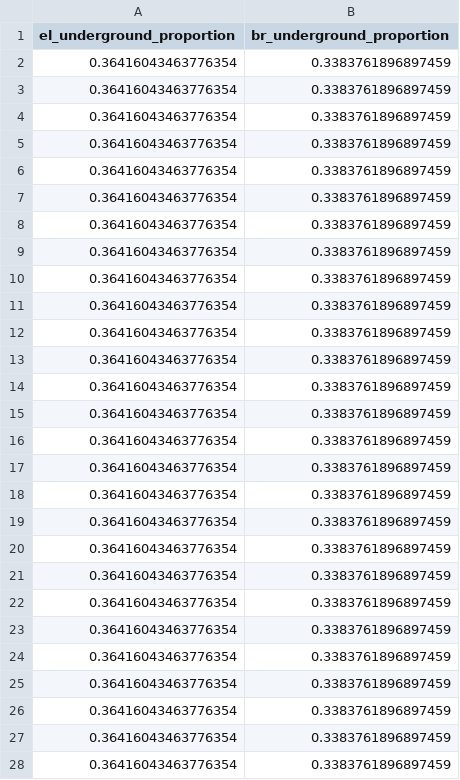
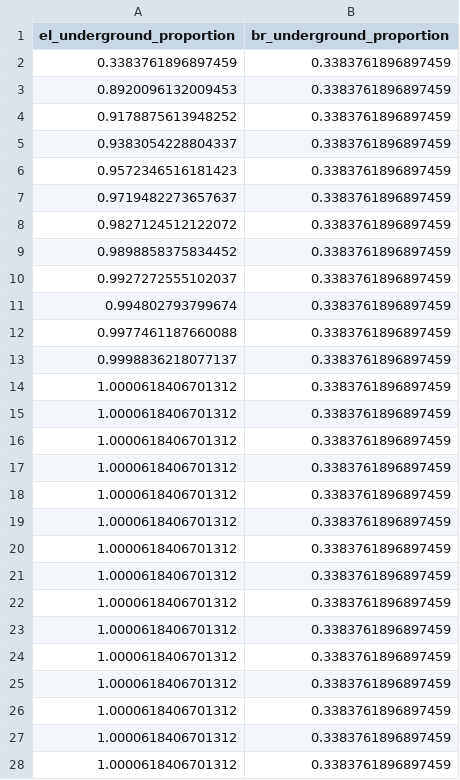
Before and after one commit to narslab/project-groundwork, a CSV file: results/outcomes/S1-under-proportion.csv, drawn as a sheet; only a part is shown; the diff covers the shown part only.

Commit message:
Updated avoided econ cost results

```diff
--- a/results/outcomes/S1-under-proportion.csv
+++ b/results/outcomes/S1-under-proportion.csv
@@ -1,28 +1,28 @@
 el_underground_proportion,br_underground_proportion
-0.36416043463776354,0.3383761896897459
-0.36416043463776354,0.3383761896897459
-0.36416043463776354,0.3383761896897459
-0.36416043463776354,0.3383761896897459
-0.36416043463776354,0.3383761896897459
-0.36416043463776354,0.3383761896897459
-0.36416043463776354,0.3383761896897459
-0.36416043463776354,0.3383761896897459
-0.36416043463776354,0.3383761896897459
-0.36416043463776354,0.3383761896897459
-0.36416043463776354,0.3383761896897459
-0.36416043463776354,0.3383761896897459
-0.36416043463776354,0.3383761896897459
-0.36416043463776354,0.3383761896897459
-0.36416043463776354,0.3383761896897459
-0.36416043463776354,0.3383761896897459
-0.36416043463776354,0.3383761896897459
-0.36416043463776354,0.3383761896897459
-0.36416043463776354,0.3383761896897459
-0.36416043463776354,0.3383761896897459
-0.36416043463776354,0.3383761896897459
-0.36416043463776354,0.3383761896897459
-0.36416043463776354,0.3383761896897459
-0.36416043463776354,0.3383761896897459
-0.36416043463776354,0.3383761896897459
-0.36416043463776354,0.3383761896897459
-0.36416043463776354,0.3383761896897459
+0.3383761896897459,0.3383761896897459
+0.8920096132009453,0.3383761896897459
+0.9178875613948252,0.3383761896897459
+0.9383054228804337,0.3383761896897459
+0.9572346516181423,0.3383761896897459
+0.9719482273657637,0.3383761896897459
+0.9827124512122072,0.3383761896897459
+0.9898858375834452,0.3383761896897459
+0.9927272555102037,0.3383761896897459
+0.994802793799674,0.3383761896897459
+0.9977461187660088,0.3383761896897459
+0.9998836218077137,0.3383761896897459
+1.0000618406701312,0.3383761896897459
+1.0000618406701312,0.3383761896897459
+1.0000618406701312,0.3383761896897459
+1.0000618406701312,0.3383761896897459
+1.0000618406701312,0.3383761896897459
+1.0000618406701312,0.3383761896897459
+1.0000618406701312,0.3383761896897459
+1.0000618406701312,0.3383761896897459
+1.0000618406701312,0.3383761896897459
+1.0000618406701312,0.3383761896897459
+1.0000618406701312,0.3383761896897459
+1.0000618406701312,0.3383761896897459
+1.0000618406701312,0.3383761896897459
+1.0000618406701312,0.3383761896897459
+1.0000618406701312,0.3383761896897459
```
Also changed, not shown: 13 edited cells elsewhere in this file, results/outcomes/Benefit/Analyze result/benefit-analyze-result-S10.csv, results/outcomes/Benefit/Analyze result/benefit-analyze-result-S2.csv, 9 other files.
